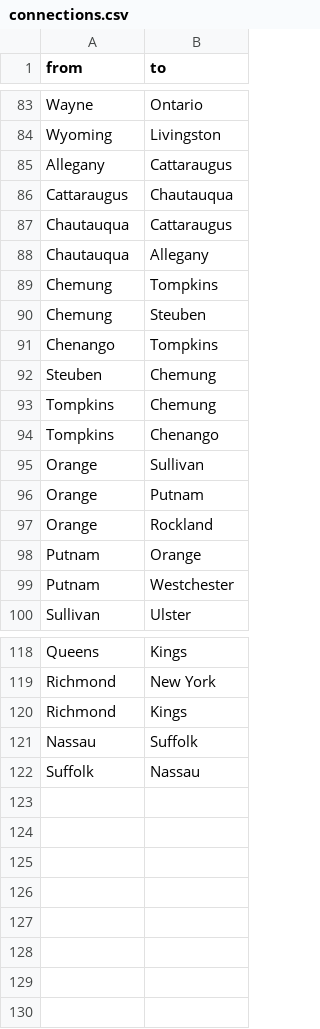
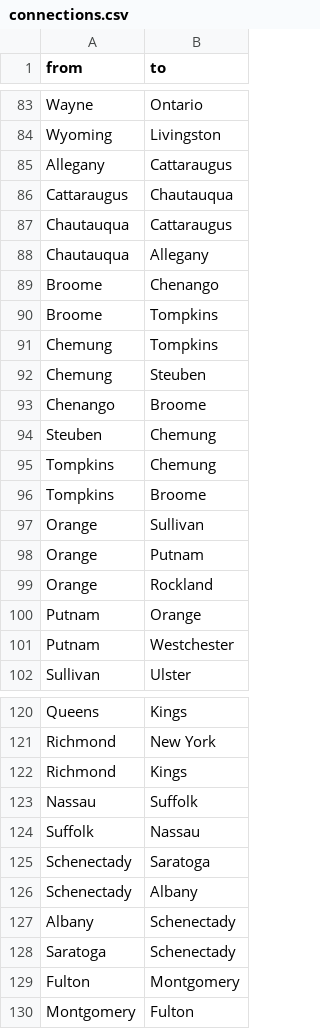
Before and after one commit to hillt5/DATA608, a CSV file: Final Project/shape/connections.csv, drawn as a sheet; only a part is shown, gaps mark what is left out.

Commit message:
missed connection

```diff
--- a/Final Project/shape/connections.csv
+++ b/Final Project/shape/connections.csv
@@ -88,8 +88,10 @@ Chautauqua,Cattaraugus
 Chautauqua,Allegany
+Broome, Chenango
+Broome, Tompkins
 Chemung,Tompkins
 Chemung,Steuben
-Chenango,Tompkins
+Chenango,Broome
 Steuben,Chemung
 Tompkins,Chemung
-Tompkins,Chenango
+Tompkins,Broome
 Orange,Sullivan
@@ -122 +124,7 @@ Nassau,Suffolk
 Suffolk,Nassau
+Schenectady, Saratoga
+Schenectady, Albany
+Albany, Schenectady
+Saratoga, Schenectady
+Fulton, Montgomery
+Montgomery, Fulton
```
